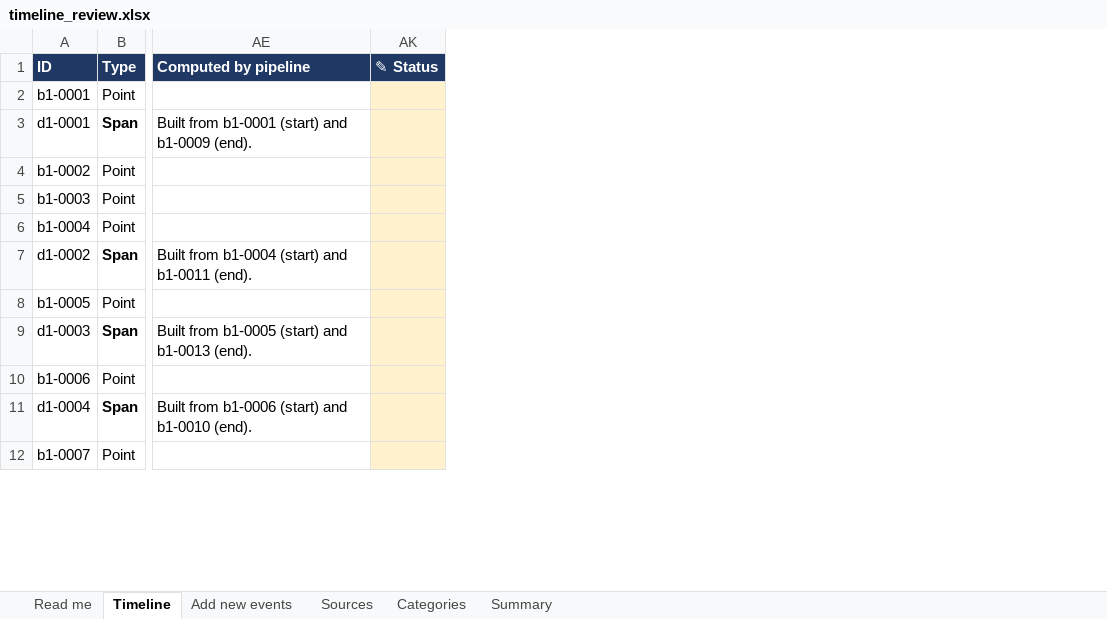
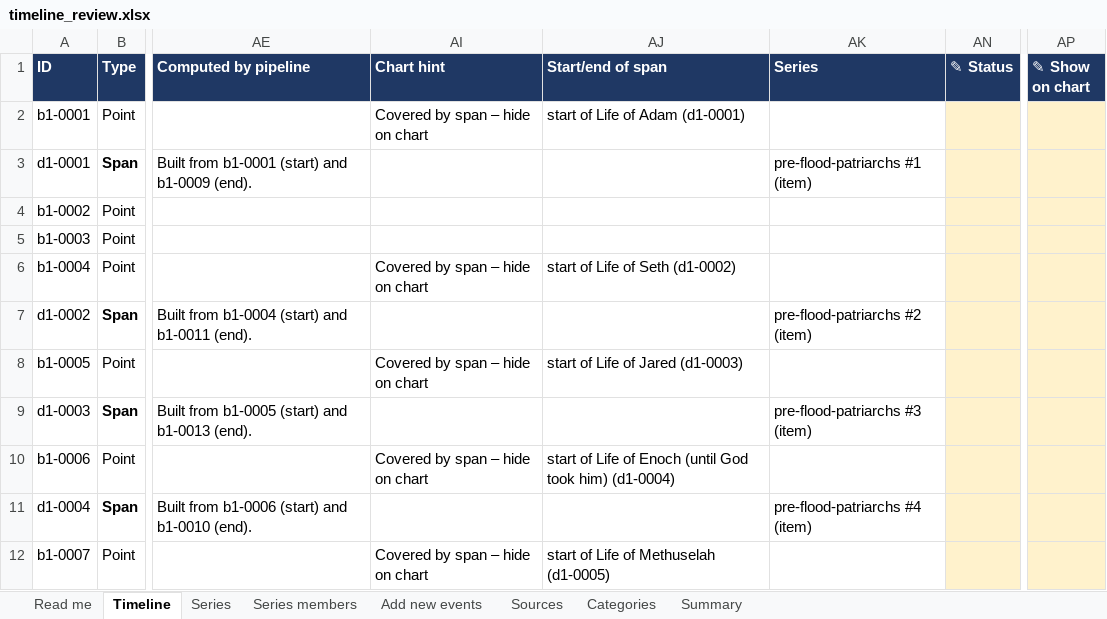
Before and after one commit to jeyantx/jw-timeline, an Excel workbook: exports/timeline_review.xlsx, sheet Timeline, drawn as a sheet; only a part is shown, gaps mark what is left out; values as stored, in another font and other column widths than the file's, no borders; the diff names each change by its address in the sheet, - before the commit and + after, or states it on an @@ line.

```diff
--- a/exports/timeline_review.xlsx (sheet Timeline)
+++ b/exports/timeline_review.xlsx (sheet Timeline)
+sheet tab: Series
+sheet tab: Series members
@@ column AI (Chart hint) unhidden, rows 2-12: Covered by span – hide on chart |  |  |  | Covered by span – hide on chart |  | Covered by span – hide on chart |  | Covered by span – hide on chart |  | Covered by span – hide on chart @@
@@ column AJ (Start/end of span) unhidden, rows 2-12: start of Life of Adam (d1-0001) |  |  |  | start of Life of Seth (d1-0002) |  | start of Life of Jared (d1-0003) |  | start of Life of Enoch (until God took him) (d1-0004) |  | start of Life of Methuselah (d1-0005) @@
+column AK (Series), rows 3-11: pre-flood-patriarchs #1 (item) |  |  |  | pre-flood-patriarchs #2 (item) |  | pre-flood-patriarchs #3 (item) |  | pre-flood-patriarchs #4 (item)
+column AP (✎ Show on chart), empty
```
Also changed, not shown: sheet Read me, sheet Summary, 23 other files.
